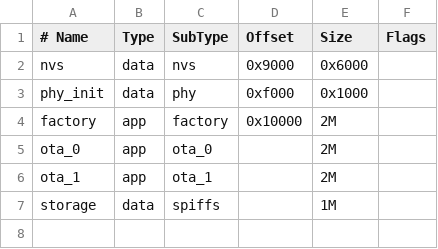
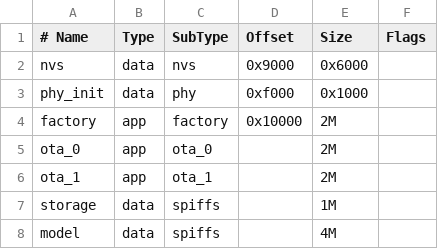
Before and after one commit to shenqislx/p4home, a CSV file: firmware/partitions.csv, drawn as a sheet; the diff names each change by its address in the sheet, - before the commit and + after, or states it on an @@ line.

Commit message:
Stage ESP-SR models and add audio startup selftest

```diff
--- a/firmware/partitions.csv
+++ b/firmware/partitions.csv
+row 8: model | data | spiffs |  | 4M
```
Also changed, not shown: 8 other files.
